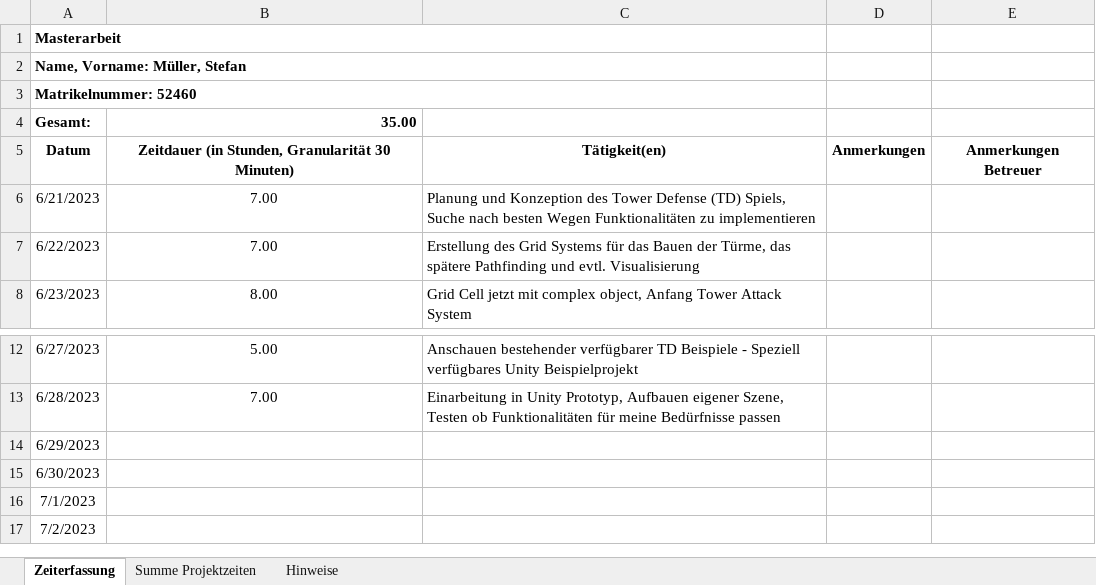
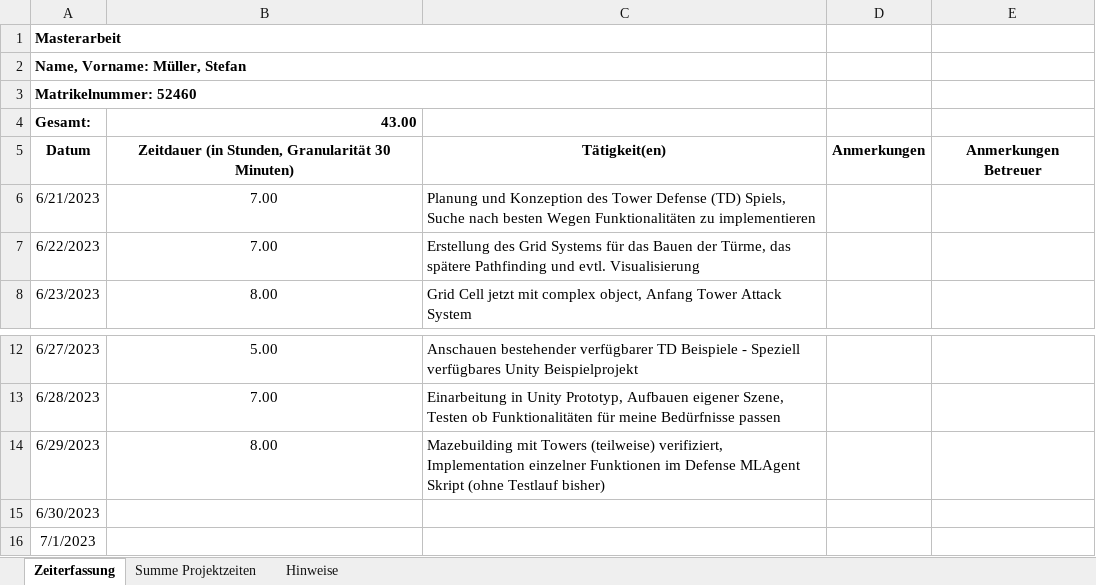
Before and after one commit to Steff2/Master-Thesis-TD-AI, an Excel workbook: Forschungsseminar_Zeittabelle.xlsx, sheet Zeiterfassung, drawn as a sheet; only a part is shown, gaps mark what is left out; the shorter side is filled out with more unchanged rows; values as stored, in another font and other column widths than the file's, no borders; the diff names each change by its address in the sheet, - before the commit and + after, or states it on an @@ line.

```diff
--- a/Forschungsseminar_Zeittabelle.xlsx (sheet Zeiterfassung)
+++ b/Forschungsseminar_Zeittabelle.xlsx (sheet Zeiterfassung)
-B4: 35.00
+B4: 43.00
-B14: (empty)
+B14: 8.00
-C14: (empty)
+C14: Mazebuilding mit Towers (teilweise) verifiziert, Implementation einzelner Funktionen im Defense MLAgent Skript (ohne Testlauf bisher)
```
Also changed, not shown: sheet Summe Projektzeiten, 1 other file.
